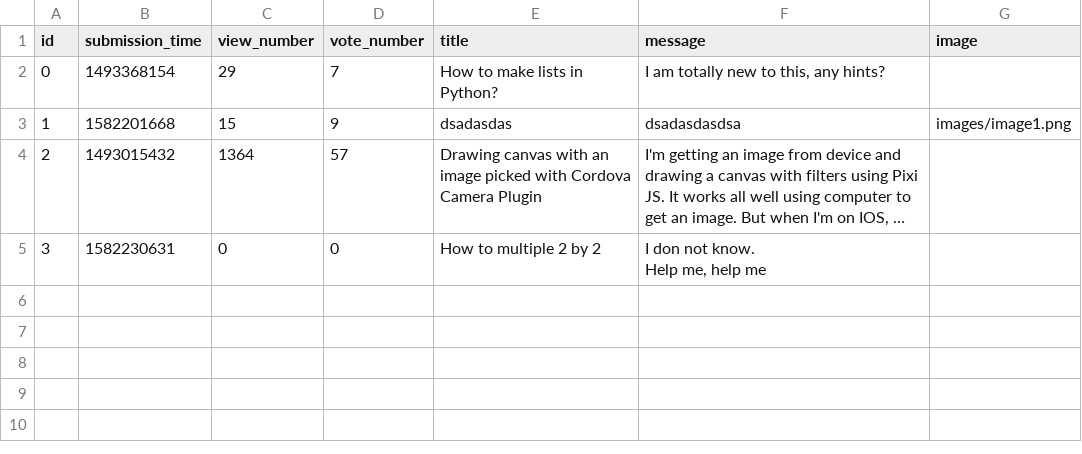
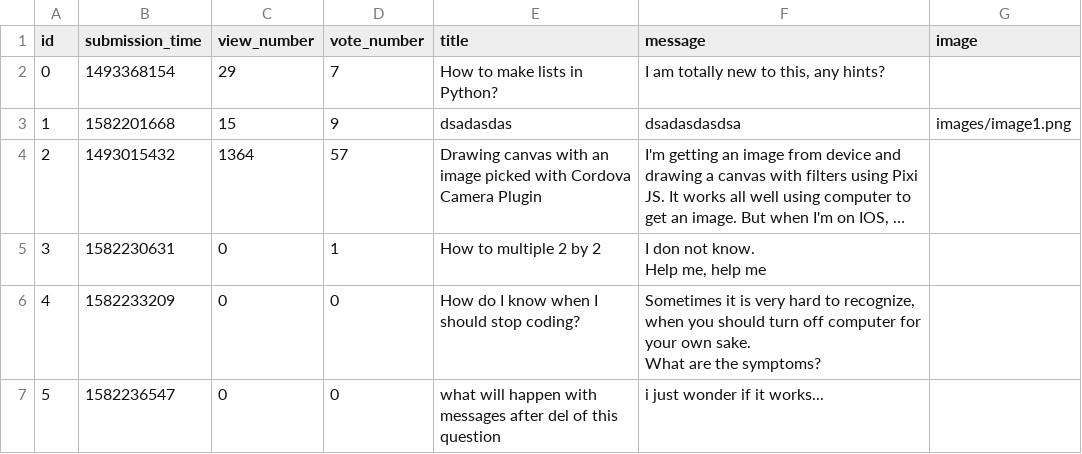
Before and after one commit to pawelPlusa/ask-mate-python, a CSV file: sample_data/question.csv, drawn as a sheet; long unchanged cells end in …; ↵ is a line break in a cell; the diff names each change by its address in the sheet, - before the commit and + after, or states it on an @@ line.

Commit message:
new feature: after delete of an question, corresponding answers also are removed

```diff
--- a/sample_data/question.csv
+++ b/sample_data/question.csv
-D5 (vote_number): 0
+D5 (vote_number): 1
+row 6: 4 | 1582233209 | 0 | 0 | How do I know when I should stop coding? | Sometimes it is very hard to recognize, when you should turn off computer for your own sake. ↵ What are the symptoms?
+row 7: 5 | 1582236547 | 0 | 0 | what will happen with messages after del of this question | i just wonder if it works...
```
Also changed, not shown: sample_data/answer.csv, 3 other files.
